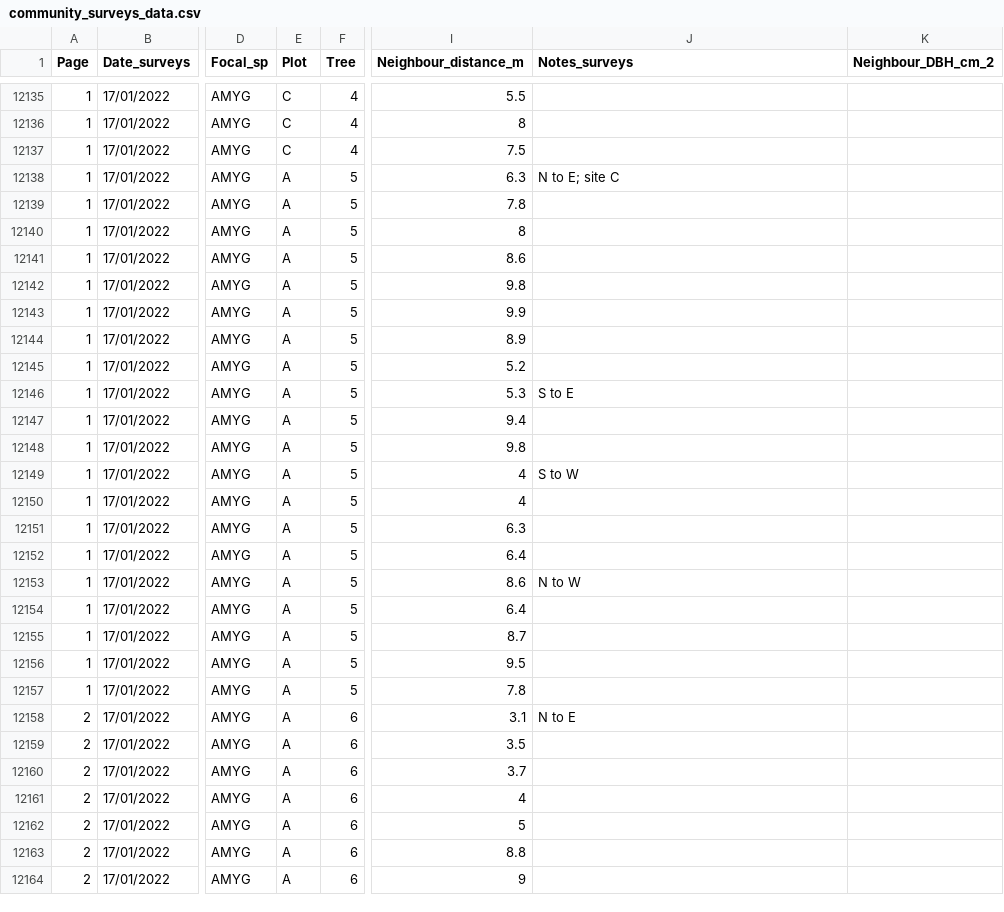
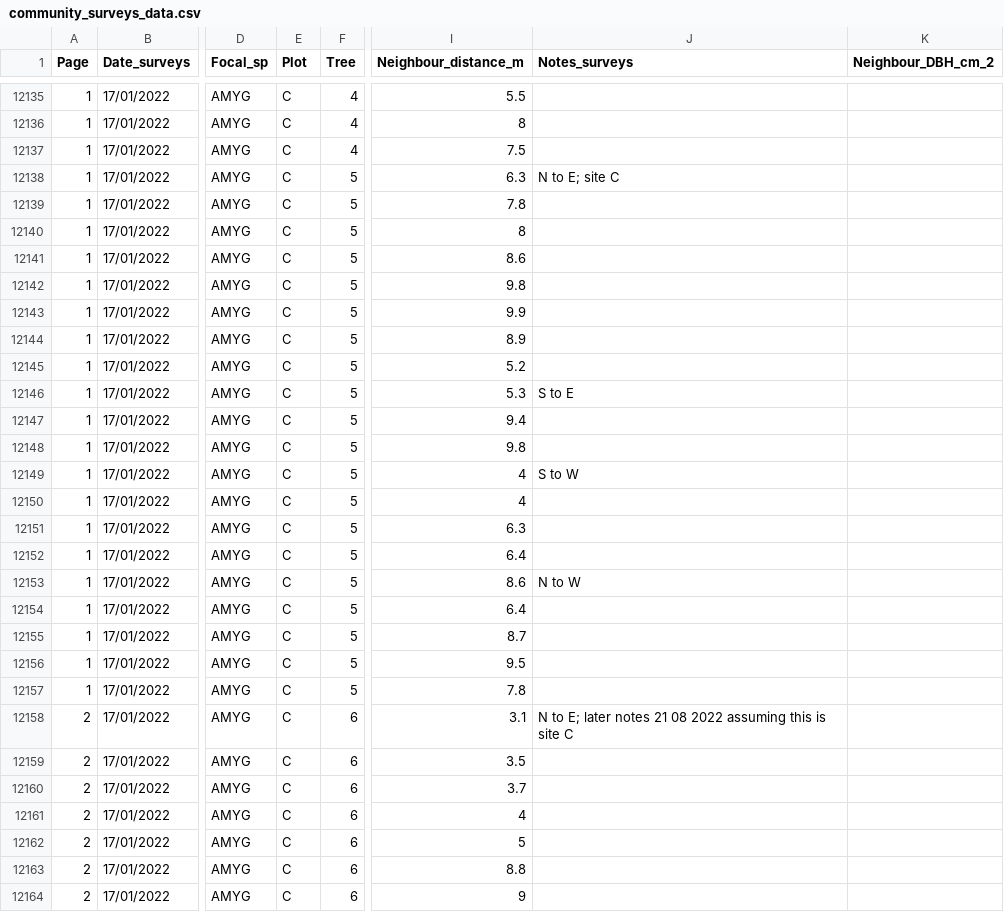
Before and after one commit to acatling/eucalyptus-tasmania-project, a CSV file: Data/community_surveys_data.csv, drawn as a sheet; only a part is shown, gaps mark what is left out; the diff covers the shown part only; the diff names each change by its address in the sheet, - before the commit and + after, or states it on an @@ line.

```diff
--- a/Data/community_surveys_data.csv
+++ b/Data/community_surveys_data.csv
-E12138:E12164 (Plot): A
+E12138:E12164 (Plot): C
-J12158 (Notes_surveys): N to E
+J12158 (Notes_surveys): N to E; later notes 21 08 2022 assuming this is site C
```
Also changed, not shown: 39 edited cells elsewhere in this file, 6 other files.
